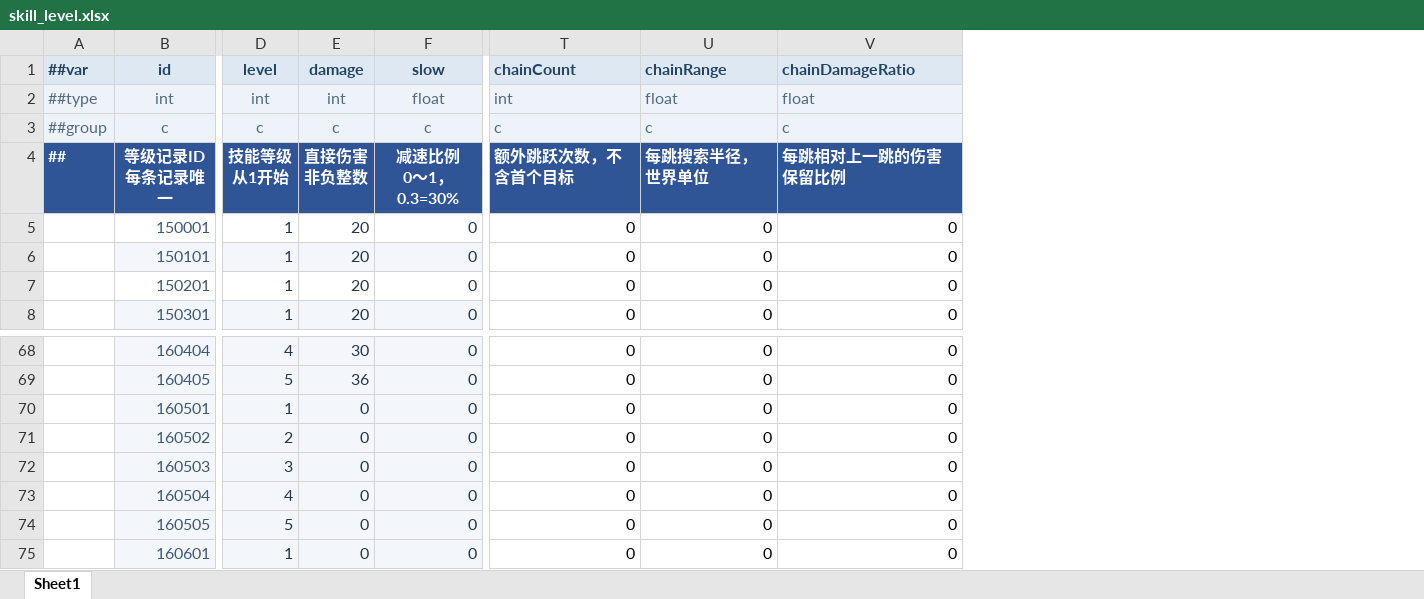
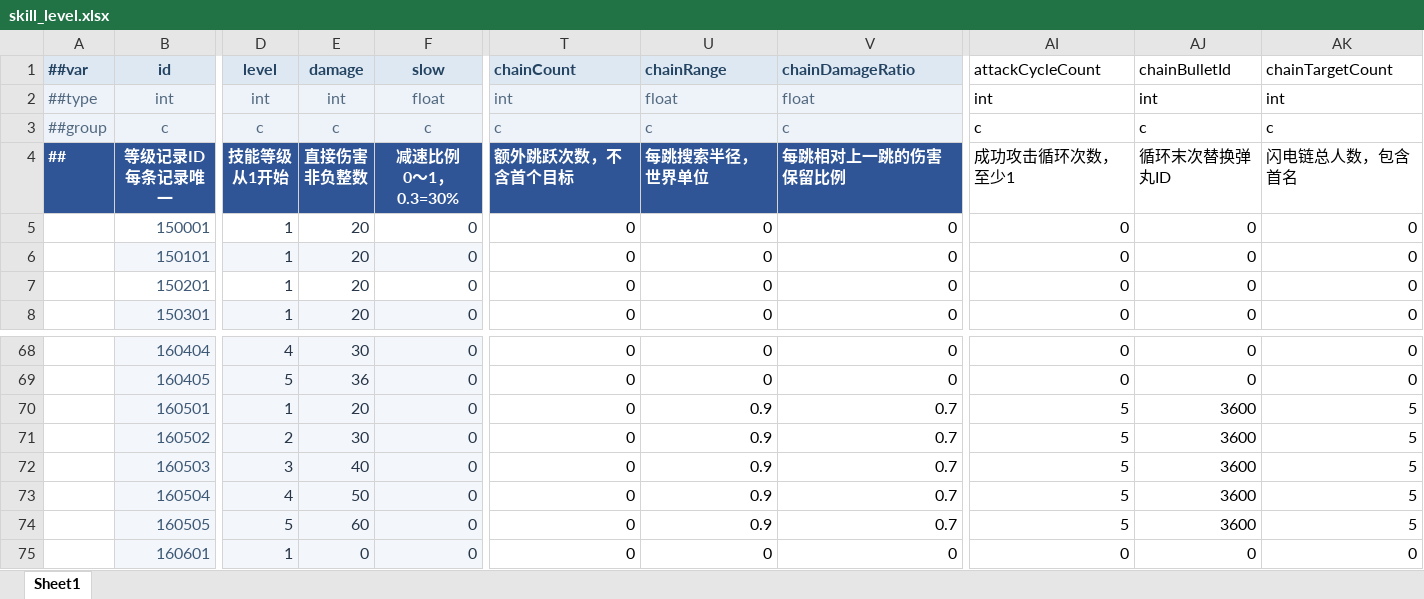
Before and after one commit to grorge15/FreshGuard, an Excel workbook: GameConfig/Datas/skill_level.xlsx, sheet Sheet1, drawn as a sheet; only a part is shown, gaps mark what is left out; values as stored, in another font and other column widths than the file's, no borders; the diff names each change by its address in the sheet, - before the commit and + after, or states it on an @@ line.

```diff
--- a/GameConfig/Datas/skill_level.xlsx (sheet Sheet1)
+++ b/GameConfig/Datas/skill_level.xlsx (sheet Sheet1)
+column AI (attackCycleCount), rows 2-8: int | c | 成功攻击循环次数，至少1 | 0 | 0 | 0 | 0; rows 68-75: 0 | 0 | 5 | 5 | 5 | 5 | 5 | 0
+column AJ (chainBulletId), rows 2-8: int | c | 循环末次替换弹丸ID | 0 | 0 | 0 | 0; rows 68-75: 0 | 0 | 3600 | 3600 | 3600 | 3600 | 3600 | 0
+column AK (chainTargetCount), rows 2-8: int | c | 闪电链总人数，包含首名 | 0 | 0 | 0 | 0; rows 68-75: 0 | 0 | 5 | 5 | 5 | 5 | 5 | 0
-E70 (damage): 0
+E70 (damage): 20
-U70:U74 (chainRange): 0
+U70:U74 (chainRange): 0.9
-V70:V74 (chainDamageRatio): 0
+V70:V74 (chainDamageRatio): 0.7
-E71 (damage): 0
+E71 (damage): 30
-E72 (damage): 0
+E72 (damage): 40
-E73 (damage): 0
+E73 (damage): 50
-E74 (damage): 0
+E74 (damage): 60
```
Also changed, not shown: GameConfig/Datas/buff.xlsx, GameConfig/Datas/bullet.xlsx, 16 other files.
